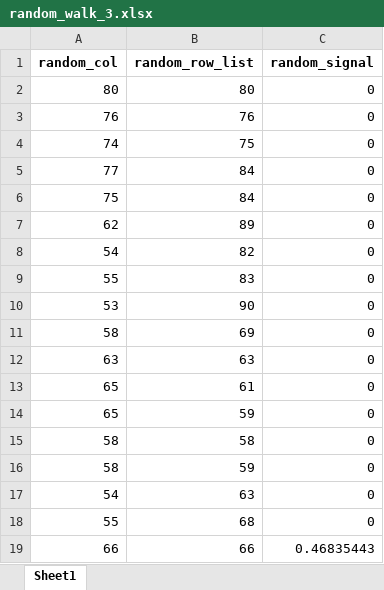
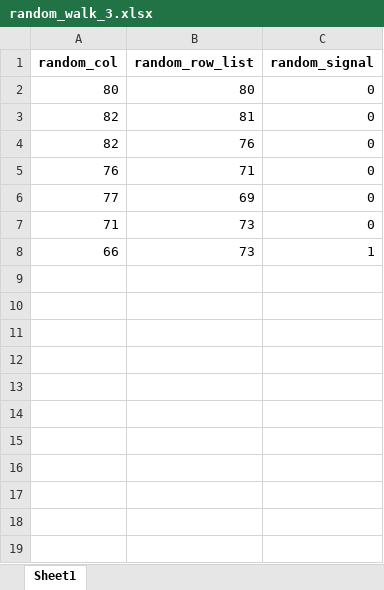
Before and after one commit to ryu1026/simlate_0317, an Excel workbook: random_walk_3.xlsx, sheet Sheet1, drawn as a sheet; values as stored, in another font and other column widths than the file's, no borders; removed rows and columns are numbered as before the commit, all else as after; the diff names each change by its address in the sheet, - before the commit and + after, or states it on an @@ line.

```diff
--- a/random_walk_3.xlsx (sheet Sheet1)
+++ b/random_walk_3.xlsx (sheet Sheet1)
+row 3: 82 | 81 | 0
+row 4: 82 | 76 | 0
-B5 (random_row_list): 76
+B5 (random_row_list): 71
-row 4: 74 | 75 | 0
-B6 (random_row_list): 84
+B6 (random_row_list): 69
-row 6: 75 | 84 | 0
-row 7: 62 | 89 | 0
-row 8: 54 | 82 | 0
-row 9: 55 | 83 | 0
-row 10: 53 | 90 | 0
-row 11: 58 | 69 | 0
-row 12: 63 | 63 | 0
-row 13: 65 | 61 | 0
-row 14: 65 | 59 | 0
-row 15: 58 | 58 | 0
-row 16: 58 | 59 | 0
-row 17: 54 | 63 | 0
-row 18: 55 | 68 | 0
+row 7: 71 | 73 | 0
-B8 (random_row_list): 66
+B8 (random_row_list): 73
-C8 (random_signal): 0.46835443
+C8 (random_signal): 1
```
Also changed, not shown: random_walk_1.xlsx, random_walk_2.xlsx, 14 other files.
